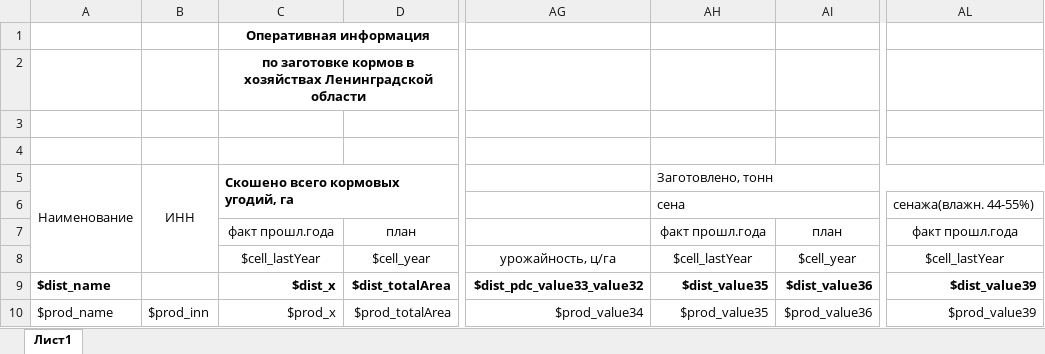
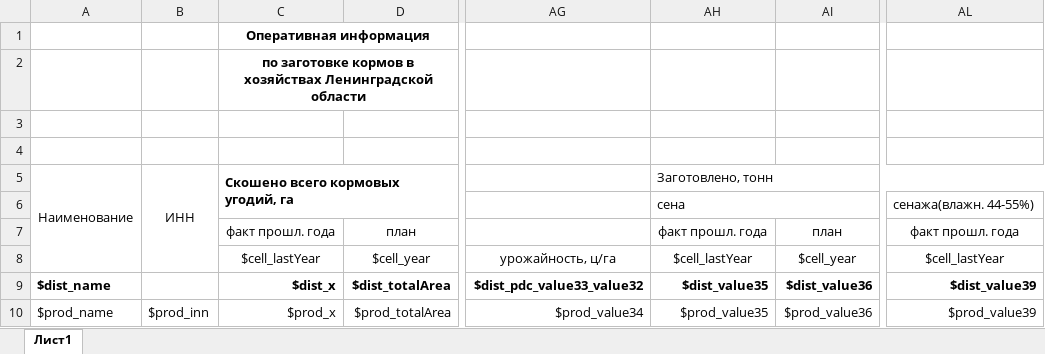
Before and after one commit to SnihMV/apc_ack_int, an Excel workbook: src/main/resources/templates/summaryReportForm2.xlsx, sheet Лист1, drawn as a sheet; only a part is shown, gaps mark what is left out; values as stored, in another font and other column widths than the file's, no borders; the diff names each change by its address in the sheet, - before the commit and + after, or states it on an @@ line.

```diff
--- a/src/main/resources/templates/summaryReportForm2.xlsx (sheet Лист1)
+++ b/src/main/resources/templates/summaryReportForm2.xlsx (sheet Лист1)
-C7: факт прошл.года
+C7: факт прошл. года
-AH7: факт прошл.года
+AH7: факт прошл. года
-AL7: факт прошл.года
+AL7: факт прошл. года
```
Also changed, not shown: src/main/resources/templates/summaryReportForm1.xlsx, src/main/resources/templates/summaryReportForm3.xlsx, 3 other files.
